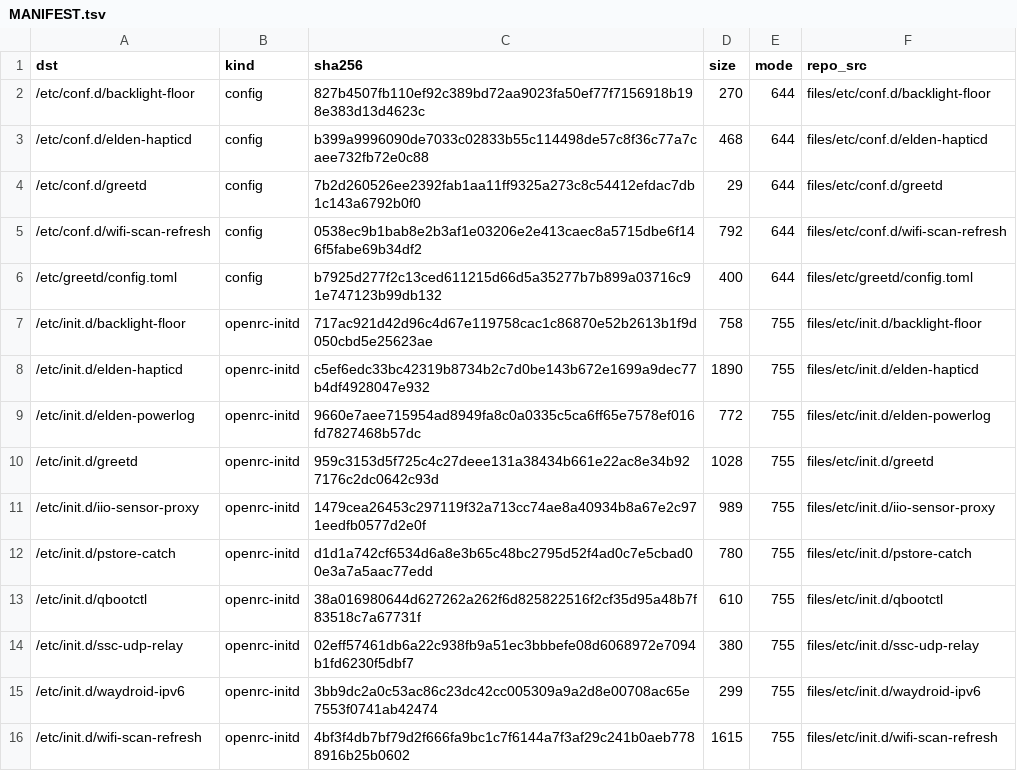
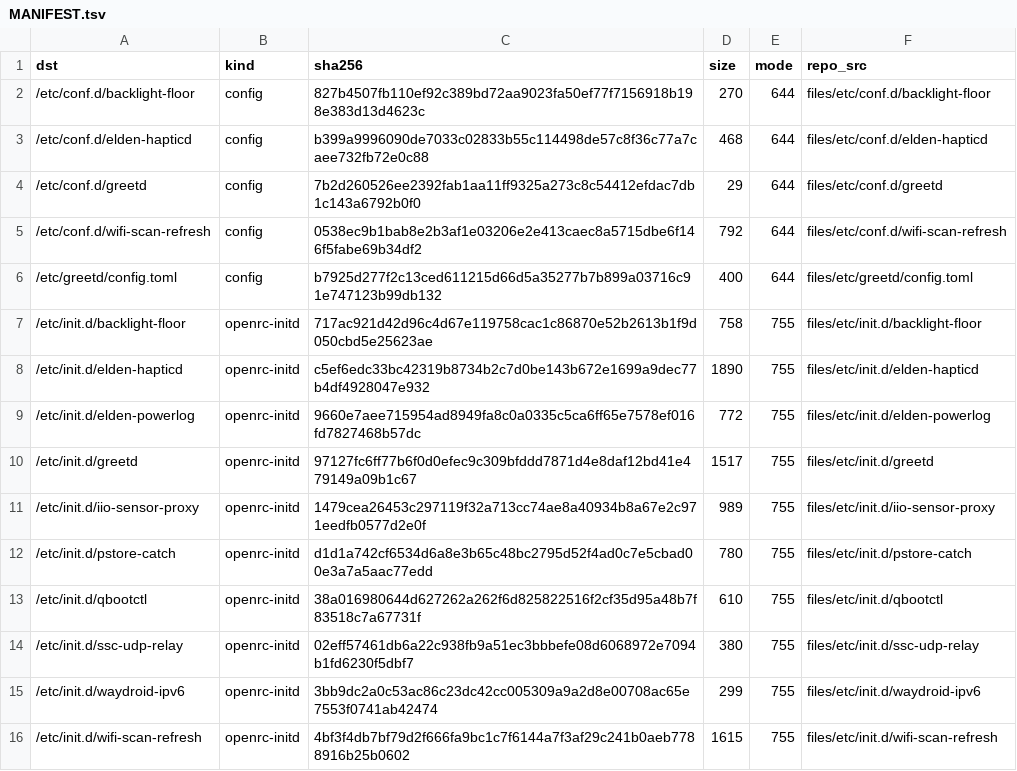
Before and after one commit to xiaquwan1001/lenovo-legion-y700-gen4-tb322fc-elden-linux, a TSV file: packaging/elden-userland/MANIFEST.tsv, drawn as a sheet; only a part is shown.

Commit message:
greetd: 冷起等 elogind seat0 就绪（#419）；同步 MANIFEST/渲染源/持久 overlay
真 POR 实测：after elogind 不保证 D-Bus ready → greeter 连退、respawn 耗尽、无桌面；
restart 即好。start_pre 增加 loginctl show-seat seat0 等待（≤30s）。

Task: T21

```diff
--- a/packaging/elden-userland/MANIFEST.tsv
+++ b/packaging/elden-userland/MANIFEST.tsv
@@ -9,3 +9,3 @@ dst	kind	sha256	size	mode	repo_src
 /etc/init.d/elden-powerlog	openrc-initd	9660e7aee715954ad8949fa8c0a0335c5ca6ff65e7578ef016fd7827468b57dc	772	755	files/etc/init.d/elden-powerlog
-/etc/init.d/greetd	openrc-initd	959c3153d5f725c4c27deee131a38434b661e22ac8e34b927176c2dc0642c93d	1028	755	files/etc/init.d/greetd
+/etc/init.d/greetd	openrc-initd	97127fc6ff77b6f0d0efec9c309bfddd7871d4e8daf12bd41e479149a09b1c67	1517	755	files/etc/init.d/greetd
 /etc/init.d/iio-sensor-proxy	openrc-initd	1479cea26453c297119f32a713cc74ae8a40934b8a67e2c971eedfb0577d2e0f	989	755	files/etc/init.d/iio-sensor-proxy
```
Also changed, not shown: 6 other files.
